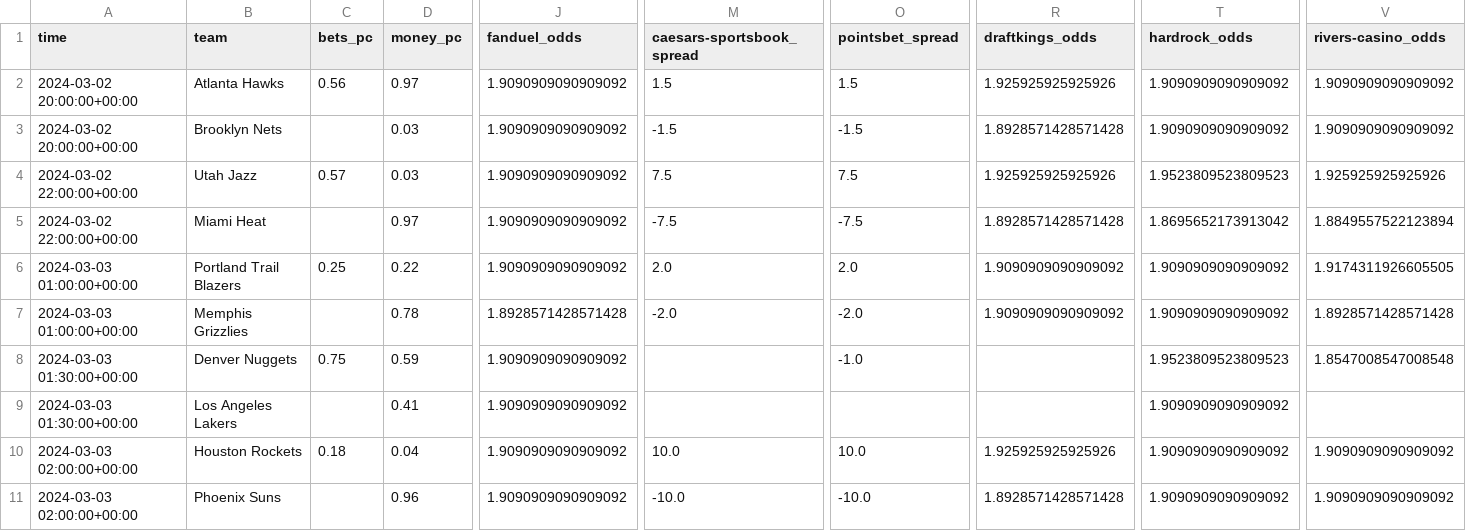
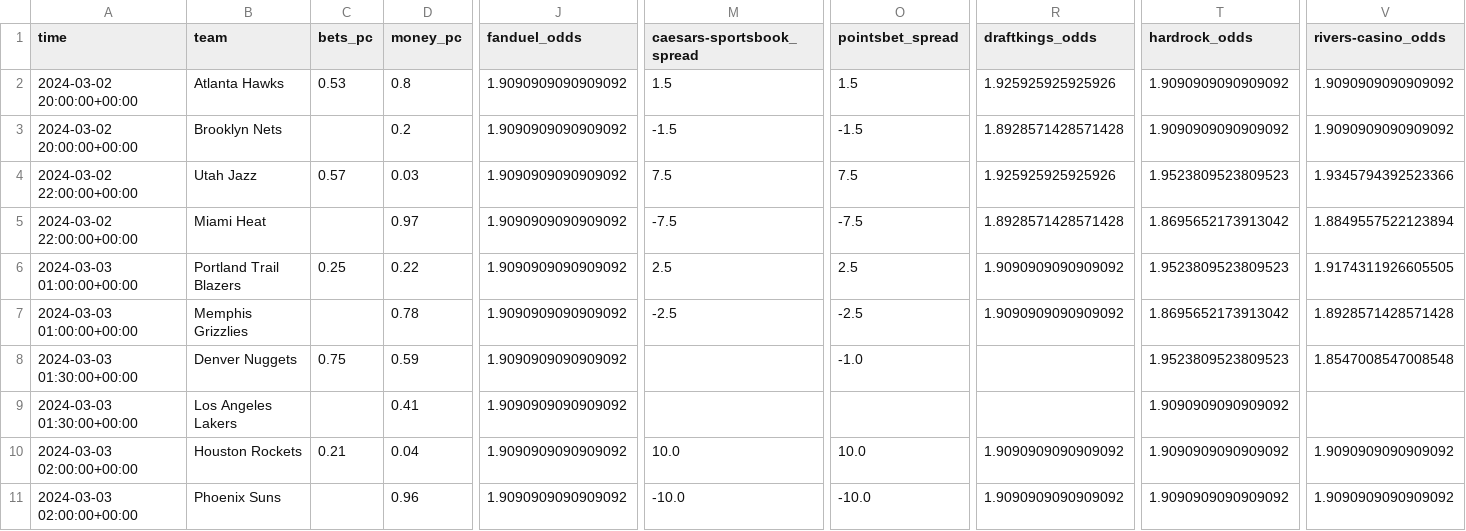
Before and after one commit to Donalcon/reverse_line_movement, a CSV file: nba_spread_df.csv, drawn as a sheet; only a part is shown, gaps mark what is left out; the diff covers the shown part only; the diff names each change by its address in the sheet, - before the commit and + after, or states it on an @@ line.

```diff
--- a/nba_spread_df.csv
+++ b/nba_spread_df.csv
-C2 (bets_pc): 0.56
+C2 (bets_pc): 0.53
-D2 (money_pc): 0.97
+D2 (money_pc): 0.8
-D3 (money_pc): 0.03
+D3 (money_pc): 0.2
-V4 (rivers-casino_odds): 1.925925925925926
+V4 (rivers-casino_odds): 1.9345794392523366
-M6 (caesars-sportsbook_spread): 2.0
+M6 (caesars-sportsbook_spread): 2.5
-O6 (pointsbet_spread): 2.0
+O6 (pointsbet_spread): 2.5
-T6 (hardrock_odds): 1.9090909090909092
+T6 (hardrock_odds): 1.9523809523809523
-J7 (fanduel_odds): 1.8928571428571428
+J7 (fanduel_odds): 1.9090909090909092
-M7 (caesars-sportsbook_spread): -2.0
+M7 (caesars-sportsbook_spread): -2.5
-O7 (pointsbet_spread): -2.0
+O7 (pointsbet_spread): -2.5
-T7 (hardrock_odds): 1.9090909090909092
+T7 (hardrock_odds): 1.8695652173913042
-C10 (bets_pc): 0.18
+C10 (bets_pc): 0.21
-R10 (draftkings_odds): 1.925925925925926
+R10 (draftkings_odds): 1.9090909090909092
-R11 (draftkings_odds): 1.8928571428571428
+R11 (draftkings_odds): 1.9090909090909092
```
Also changed, not shown: 1 edited cell elsewhere in this file, nba_total_df.csv.
